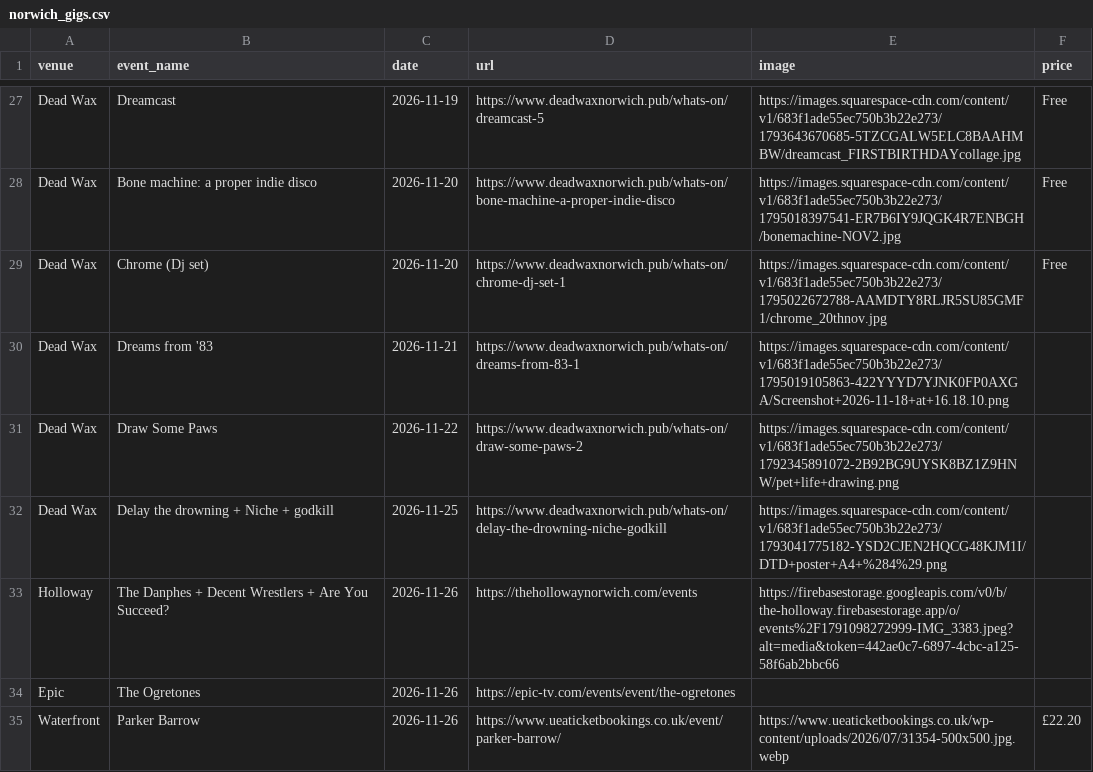
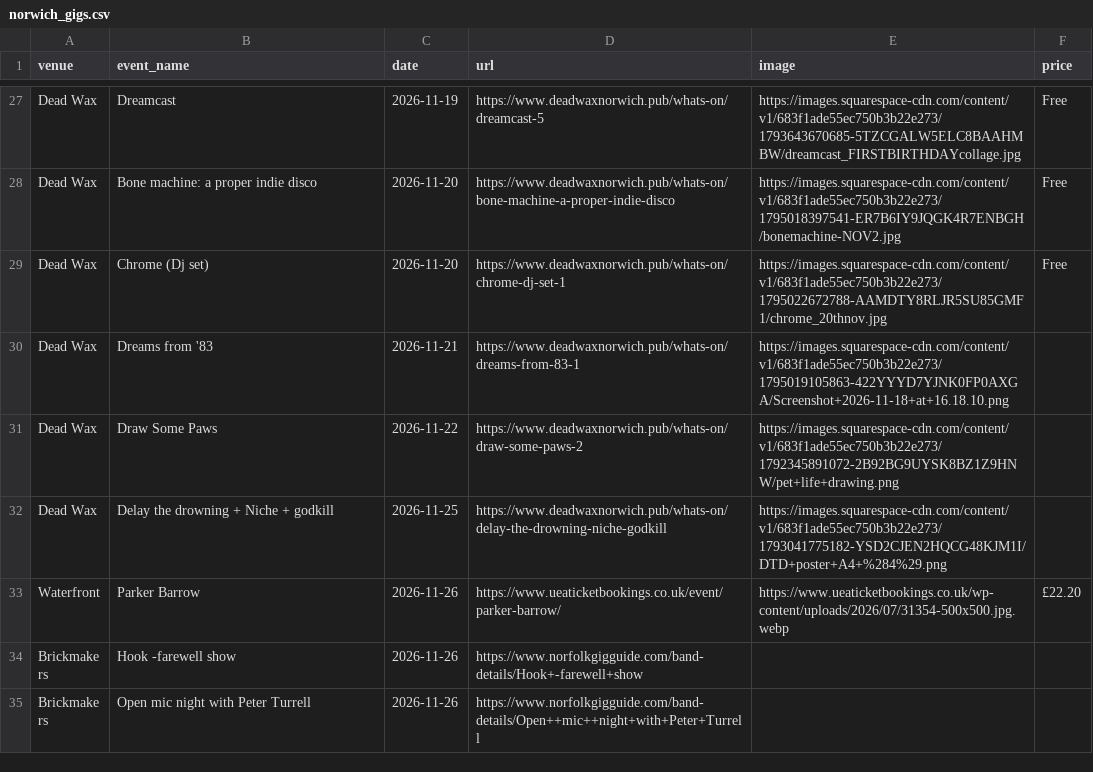
Before and after one commit to nathankjw/GigsNorwich-scraper, a CSV file: scraped_data/norwich_gigs.csv, drawn as a sheet; only a part is shown, gaps mark what is left out; the shorter side is filled out with more unchanged rows; the diff covers the shown part only.

```diff
--- a/scraped_data/norwich_gigs.csv
+++ b/scraped_data/norwich_gigs.csv
@@ -32,4 +32,2 @@ Dead Wax,Draw Some Paws,2026-11-22,https://www.deadwaxnorwich.pub/whats-on/draw-
 Dead Wax,Delay the drowning + Niche + godkill,2026-11-25,https://www.deadwaxnorwich.pub/whats-on/delay-the-drowning-niche-godkill,https://images.squarespace-cdn.com/content/v1/683f1ade55ec750b3b22e273/1793041775182-YSD2CJEN2HQCG48KJM1I/DTD+poster+A4+%284%29.png,
-Holloway,The Danphes + Decent Wrestlers + Are You Succeed?,2026-11-26,https://thehollowaynorwich.com/events,https://firebasestorage.googleapis.com/v0/b/the-holloway.firebasestorage.app/o/events%2F1791098272999-IMG_3383.jpeg?alt=media&token=442ae0c7-6897-4cbc-a125-58f6ab2bbc66,
-Epic,The Ogretones,2026-11-26,https://epic-tv.com/events/event/the-ogretones,,
 Waterfront,Parker Barrow,2026-11-26,https://www.ueaticketbookings.co.uk/event/parker-barrow/,https://www.ueaticketbookings.co.uk/wp-content/uploads/2026/07/31354-500x500.jpg.webp,£22.20
```
Also changed, not shown: 3 added rows, 1 removed row and 1 edited cell elsewhere in this file, scraped_data/instagram/2026-11_24-30_page1of4.csv, scraped_data/instagram/2026-11_24-30_page2of4.csv, 10 other files.
